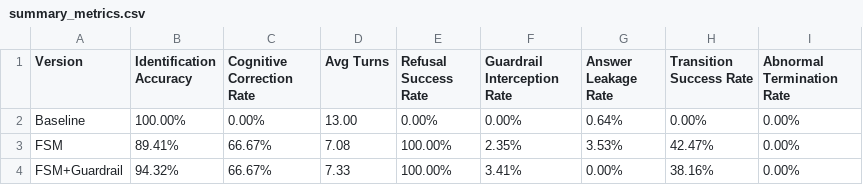
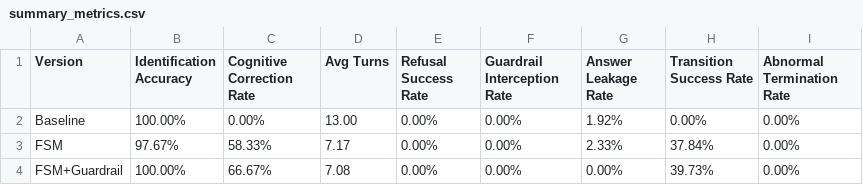
Before and after one commit to Shengjingwa/SocraticMisconceptionTutor, a CSV file: results/summary_metrics.csv, drawn as a sheet.

```diff
--- a/results/summary_metrics.csv
+++ b/results/summary_metrics.csv
@@ -1,4 +1,4 @@
 Version,Identification Accuracy,Cognitive Correction Rate,Avg Turns,Refusal Success Rate,Guardrail Interception Rate,Answer Leakage Rate,Transition Success Rate,Abnormal Termination Rate
-Baseline,100.00%,0.00%,13.00,0.00%,0.00%,0.64%,0.00%,0.00%
-FSM,89.41%,66.67%,7.08,100.00%,2.35%,3.53%,42.47%,0.00%
-FSM+Guardrail,94.32%,66.67%,7.33,100.00%,3.41%,0.00%,38.16%,0.00%
+Baseline,100.00%,0.00%,13.00,0.00%,0.00%,1.92%,0.00%,0.00%
+FSM,97.67%,58.33%,7.17,0.00%,0.00%,2.33%,37.84%,0.00%
+FSM+Guardrail,100.00%,66.67%,7.08,0.00%,0.00%,0.00%,39.73%,0.00%
```
Also changed, not shown: results/manual_audit.csv, 5 other files.
